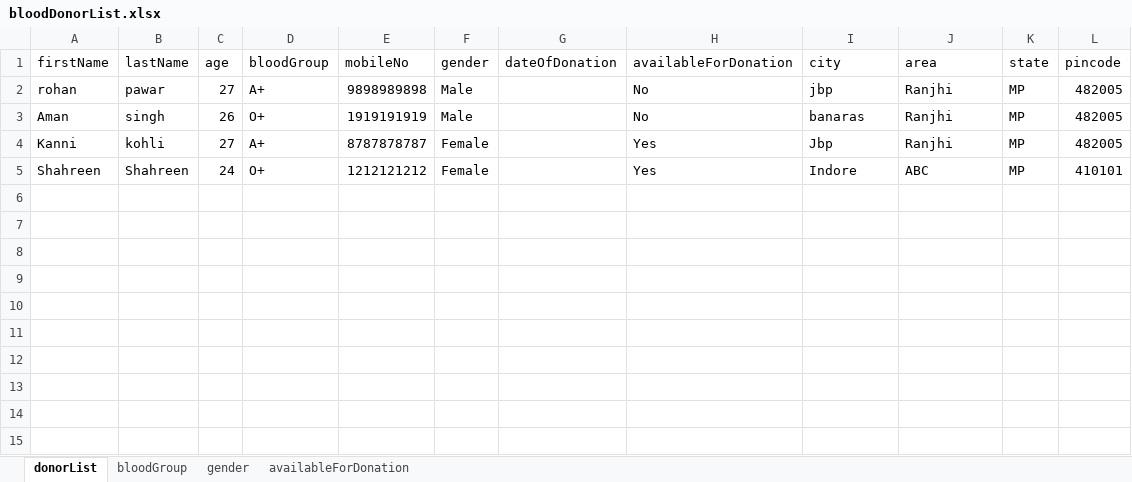
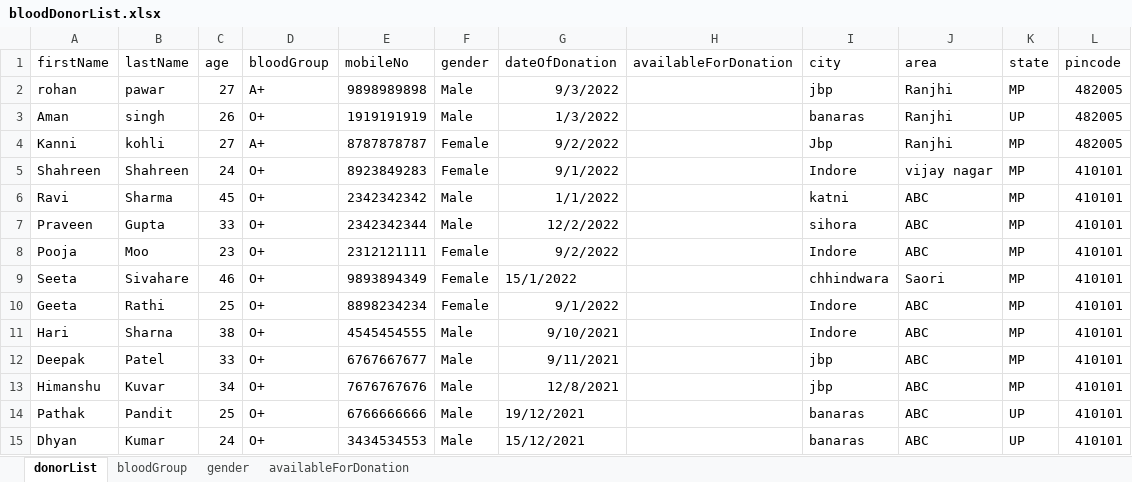
Before and after one commit to rohanpawar330/HO-BlooDonor, an Excel workbook: uploadDonorDataToCloud/bloodDonorList.xlsx, sheet donorList, drawn as a sheet; values as stored, in another font and other column widths than the file's, no borders; the diff names each change by its address in the sheet, - before the commit and + after, or states it on an @@ line.

Commit message:
added logic for available & all, check donation

```diff
--- a/uploadDonorDataToCloud/bloodDonorList.xlsx (sheet donorList)
+++ b/uploadDonorDataToCloud/bloodDonorList.xlsx (sheet donorList)
-G2 (dateOfDonation): (empty)
+G2 (dateOfDonation): 9/3/2022
-H2:H3 (availableForDonation): No
+H2:H3 (availableForDonation): (empty)
-G3 (dateOfDonation): (empty)
+G3 (dateOfDonation): 1/3/2022
-K3 (state): MP
+K3 (state): UP
-G4 (dateOfDonation): (empty)
+G4 (dateOfDonation): 9/2/2022
-H4:H5 (availableForDonation): Yes
+H4:H5 (availableForDonation): (empty)
-E5 (mobileNo): 1212121212
+E5 (mobileNo): 8923849283
-G5 (dateOfDonation): (empty)
+G5 (dateOfDonation): 9/1/2022
-J5 (area): ABC
+J5 (area): vijay nagar
+row 6: Ravi | Sharma | 45 | O+ | 2342342342 | Male | 1/1/2022 |  | katni | ABC | MP | 410101
+row 7: Praveen | Gupta | 33 | O+ | 2342342344 | Male | 12/2/2022 |  | sihora | ABC | MP | 410101
+row 8: Pooja | Moo | 23 | O+ | 2312121111 | Female | 9/2/2022 |  | Indore | ABC | MP | 410101
+row 9: Seeta | Sivahare | 46 | O+ | 9893894349 | Female | 15/1/2022 |  | chhindwara | Saori | MP | 410101
+row 10: Geeta | Rathi | 25 | O+ | 8898234234 | Female | 9/1/2022 |  | Indore | ABC | MP | 410101
+row 11: Hari | Sharna | 38 | O+ | 4545454555 | Male | 9/10/2021 |  | Indore | ABC | MP | 410101
+row 12: Deepak | Patel | 33 | O+ | 6767667677 | Male | 9/11/2021 |  | jbp | ABC | MP | 410101
+row 13: Himanshu | Kuvar | 34 | O+ | 7676767676 | Male | 12/8/2021 |  | jbp | ABC | MP | 410101
+row 14: Pathak | Pandit | 25 | O+ | 6766666666 | Male | 19/12/2021 |  | banaras | ABC | UP | 410101
+row 15: Dhyan | Kumar | 24 | O+ | 3434534553 | Male | 15/12/2021 |  | banaras | ABC | UP | 410101
```
Also changed, not shown: 16 other files.
